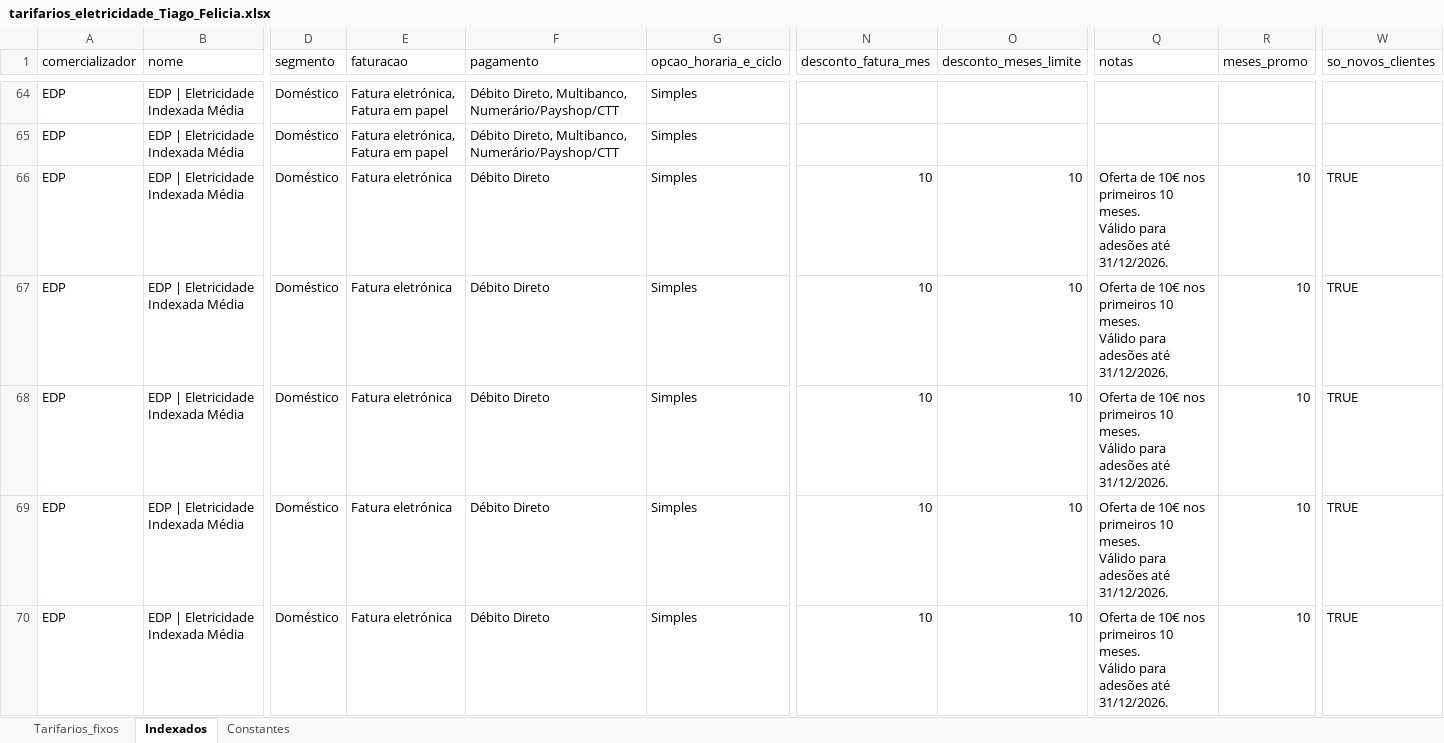
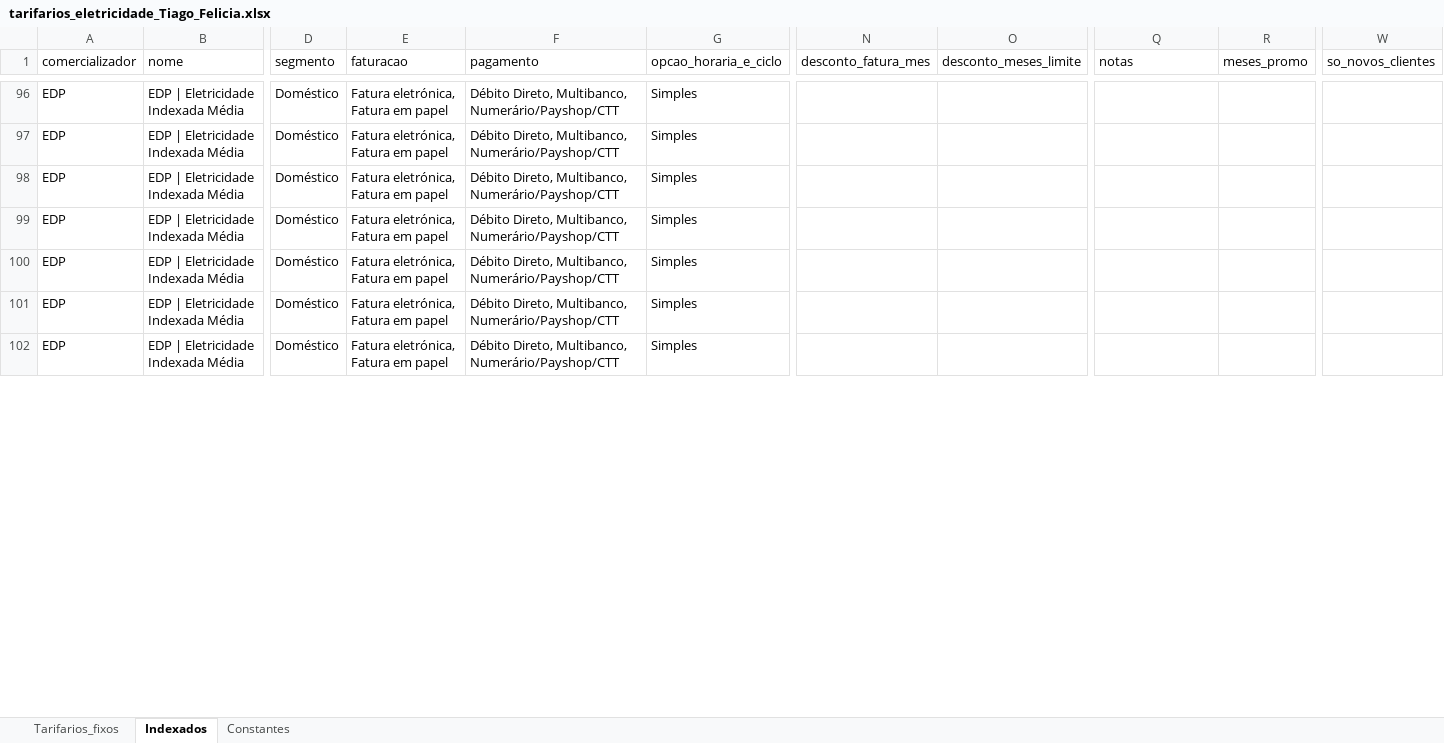
Before and after one commit to tiagofelicia/dados-energia, an Excel workbook: data/simuladores/simulador-tarifarios-eletricidade/tarifarios_eletricidade_Tiago_Felicia.xlsx, sheet Indexados, drawn as a sheet; only a part is shown, gaps mark what is left out; values as stored, in another font and other column widths than the file's, no borders; addresses are those after the commit; ↵ is a line break in a cell; the diff covers the shown part only; the diff names each change by its address in the sheet, - before the commit and + after, or states it on an @@ line.

```diff
--- a/data/simuladores/simulador-tarifarios-eletricidade/tarifarios_eletricidade_Tiago_Felicia.xlsx (sheet Indexados)
+++ b/data/simuladores/simulador-tarifarios-eletricidade/tarifarios_eletricidade_Tiago_Felicia.xlsx (sheet Indexados)
-E98:E102 (faturacao): Fatura eletrónica
+E98:E102 (faturacao): Fatura eletrónica, Fatura em papel
-F98:F102 (pagamento): Débito Direto
+F98:F102 (pagamento): Débito Direto, Multibanco, Numerário/Payshop/CTT
-N98:N102 (desconto_fatura_mes): 10
+N98:N102 (desconto_fatura_mes): (empty)
-O98:O102 (desconto_meses_limite): 10
+O98:O102 (desconto_meses_limite): (empty)
-Q98:Q102 (notas): Oferta de 10€ nos primeiros 10 meses. ↵ Válido para adesões até 31/12/2026.
+Q98:Q102 (notas): (empty)
-R98:R102 (meses_promo): 10
+R98:R102 (meses_promo): (empty)
-W98:W102 (so_novos_clientes): TRUE
+W98:W102 (so_novos_clientes): (empty)
```
Also changed, not shown: 32 added rows and 193 edited cells elsewhere in this sheet, sheet Tarifarios_fixos, sheet Constantes.
